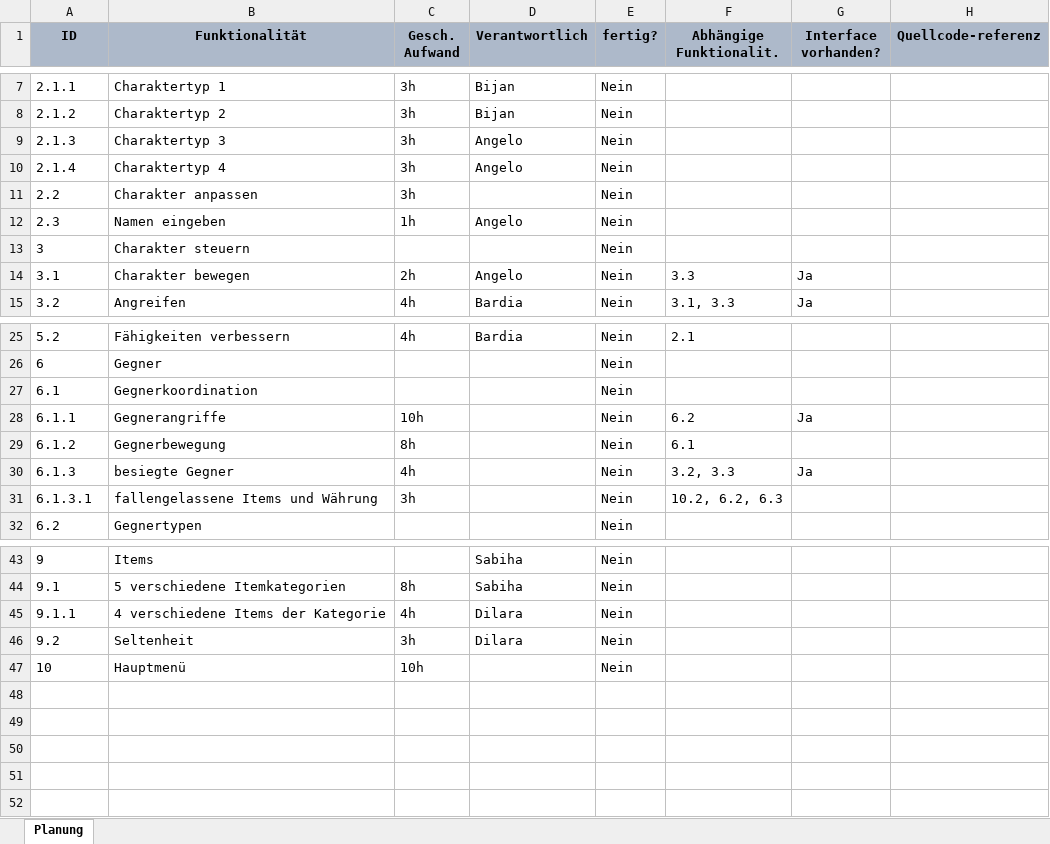
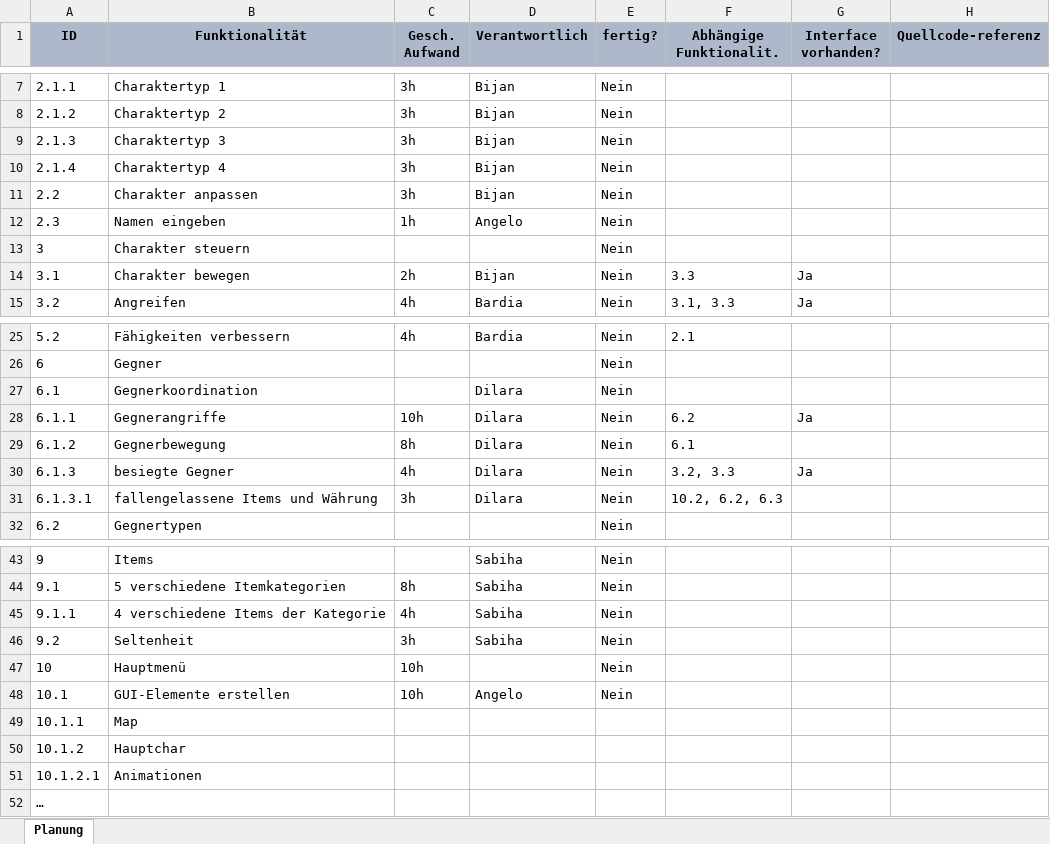
Before and after one commit to leifii/sep3, an Excel workbook: Spiel/Spezifikation/Funktionalitätsliste.xlsx, sheet Planung, drawn as a sheet; only a part is shown, gaps mark what is left out; values as stored, in another font and other column widths than the file's, no borders; the diff covers the shown part only; the diff names each change by its address in the sheet, - before the commit and + after, or states it on an @@ line.

```diff
--- a/Spiel/Spezifikation/Funktionalitätsliste.xlsx (sheet Planung)
+++ b/Spiel/Spezifikation/Funktionalitätsliste.xlsx (sheet Planung)
-D9:D10 (Verantwortlich): Angelo
+D9:D10 (Verantwortlich): Bijan
-D11 (Verantwortlich): (empty)
+D11 (Verantwortlich): Bijan
-D14 (Verantwortlich): Angelo
+D14 (Verantwortlich): Bijan
-D27:D31 (Verantwortlich): (empty)
+D27:D31 (Verantwortlich): Dilara
-D45:D46 (Verantwortlich): Dilara
+D45:D46 (Verantwortlich): Sabiha
+row 48: 10.1 | GUI-Elemente erstellen | 10h | Angelo | Nein
+row 49: 10.1.1 | Map
+row 50: 10.1.2 | Hauptchar
+row 51: 10.1.2.1 | Animationen
+row 52: …
```
Also changed, not shown: 1 edited cell elsewhere in this sheet.
